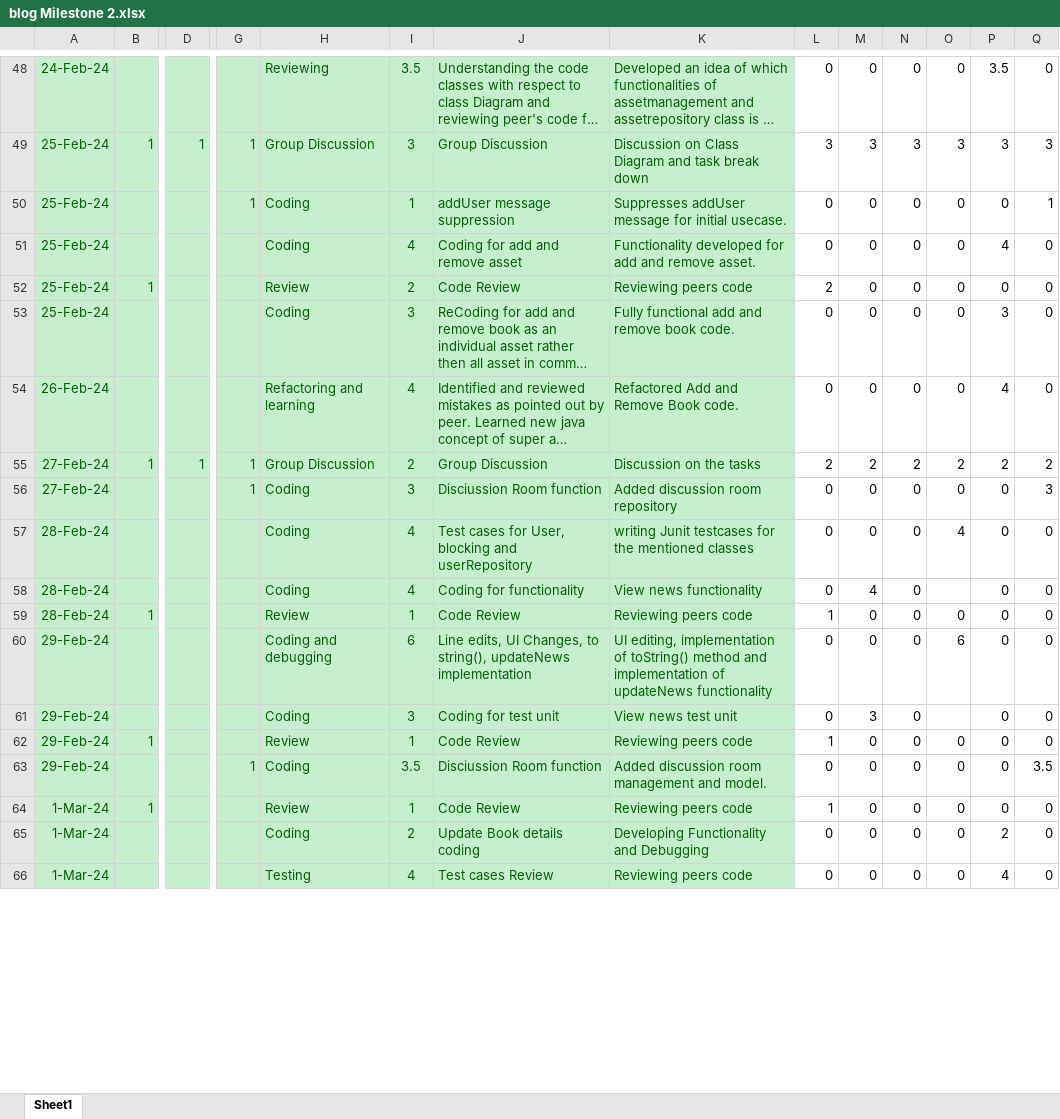
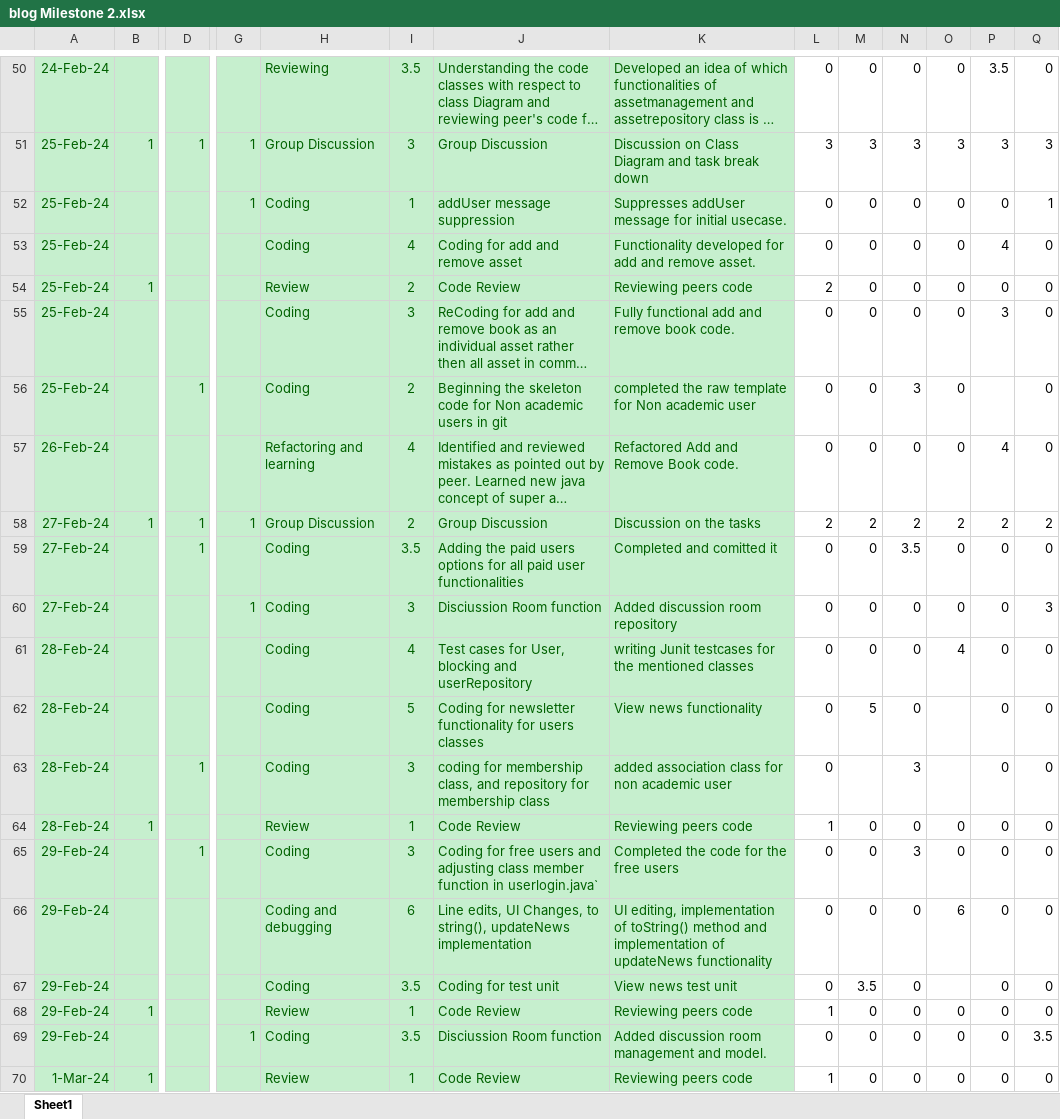
Before and after one commit to sai-teja-pamulapati/Library-Management-System-COEN-6312, an Excel workbook: blog Milestone 2.xlsx, sheet Sheet1, drawn as a sheet; only a part is shown, gaps mark what is left out; the shorter side is filled out with more unchanged rows; long unchanged cells end in …; values as stored, in another font and other column widths than the file's, no borders; addresses are those after the commit; rows hold the shown columns only; the diff covers the shown part only; the diff names each change by its address in the sheet, - before the commit and + after, or states it on an @@ line.

Commit message:
changing blog

```diff
--- a/blog Milestone 2.xlsx (sheet Sheet1)
+++ b/blog Milestone 2.xlsx (sheet Sheet1)
+row 56: 25-Feb-24 |  | 1 |  | Coding | 2 | Beginning the skeleton code for Non academic users in git | completed the raw template for Non academic user | 0 | 0 | 3 | 0 |  | 0
+row 59: 27-Feb-24 |  | 1 |  | Coding | 3.5 | Adding the paid users options for all paid user functionalities | Completed and comitted it | 0 | 0 | 3.5 | 0 | 0 | 0
-I62: 4
+I62: 5
-J62: Coding for functionality
+J62: Coding for newsletter functionality for users classes
-M62: 4
+M62: 5
+row 63: 28-Feb-24 |  | 1 |  | Coding | 3 | coding for membership class, and repository for membership class | added association class for non academic user | 0 |  | 3 |  | 0 | 0
+row 65: 29-Feb-24 |  | 1 |  | Coding | 3 | Coding for free users and adjusting class member function in userlogin.java` | Completed the code for the free users | 0 | 0 | 3 | 0 | 0 | 0
-I67: 3
+I67: 3.5
-M67: 3
+M67: 3.5
```
Also changed, not shown: 5 added rows and 12 edited cells elsewhere in this sheet, formulas that keep their value.
